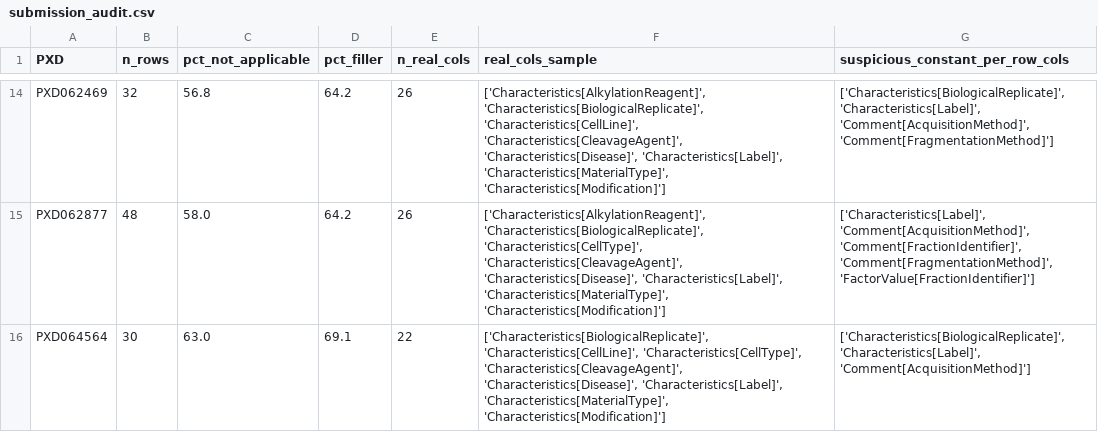
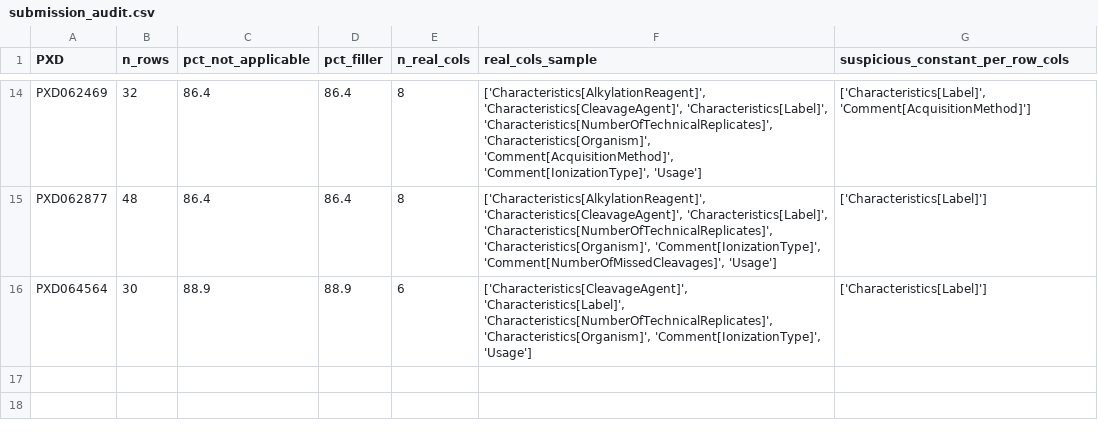
Before and after one commit to TonyKing0504/Kaggle-Harmonizing-the-data-of-your-data, a CSV file: submission_audit.csv, drawn as a sheet; only a part is shown, gaps mark what is left out; the diff covers the shown part only; the diff names each change by its address in the sheet, - before the commit and + after, or states it on an @@ line.

```diff
--- a/submission_audit.csv
+++ b/submission_audit.csv
-C14 (pct_not_applicable): 56.8
+C14 (pct_not_applicable): 86.4
-D14:D15 (pct_filler): 64.2
+D14:D15 (pct_filler): 86.4
-E14:E15 (n_real_cols): 26
+E14:E15 (n_real_cols): 8
-F14 (real_cols_sample): ['Characteristics[AlkylationReagent]', 'Characteristics[BiologicalReplicate]', 'Characteristics[CellLine]', 'Characteristics[CleavageAgent]', 'Characteristics[Disease]', 'Characteristics[Label]', 'Characteristics[MaterialType]', 'Characteristics[Modification]']
+F14 (real_cols_sample): ['Characteristics[AlkylationReagent]', 'Characteristics[CleavageAgent]', 'Characteristics[Label]', 'Characteristics[NumberOfTechnicalReplicates]', 'Characteristics[Organism]', 'Comment[AcquisitionMethod]', 'Comment[IonizationType]', 'Usage']
-G14 (suspicious_constant_per_row_cols): ['Characteristics[BiologicalReplicate]', 'Characteristics[Label]', 'Comment[AcquisitionMethod]', 'Comment[FragmentationMethod]']
+G14 (suspicious_constant_per_row_cols): ['Characteristics[Label]', 'Comment[AcquisitionMethod]']
-C15 (pct_not_applicable): 58.0
+C15 (pct_not_applicable): 86.4
-F15 (real_cols_sample): ['Characteristics[AlkylationReagent]', 'Characteristics[BiologicalReplicate]', 'Characteristics[CellType]', 'Characteristics[CleavageAgent]', 'Characteristics[Disease]', 'Characteristics[Label]', 'Characteristics[MaterialType]', 'Characteristics[Modification]']
+F15 (real_cols_sample): ['Characteristics[AlkylationReagent]', 'Characteristics[CleavageAgent]', 'Characteristics[Label]', 'Characteristics[NumberOfTechnicalReplicates]', 'Characteristics[Organism]', 'Comment[IonizationType]', 'Comment[NumberOfMissedCleavages]', 'Usage']
-G15 (suspicious_constant_per_row_cols): ['Characteristics[Label]', 'Comment[AcquisitionMethod]', 'Comment[FractionIdentifier]', 'Comment[FragmentationMethod]', 'FactorValue[FractionIdentifier]']
+G15 (suspicious_constant_per_row_cols): ['Characteristics[Label]']
-C16 (pct_not_applicable): 63.0
+C16 (pct_not_applicable): 88.9
-D16 (pct_filler): 69.1
+D16 (pct_filler): 88.9
-E16 (n_real_cols): 22
+E16 (n_real_cols): 6
-F16 (real_cols_sample): ['Characteristics[BiologicalReplicate]', 'Characteristics[CellLine]', 'Characteristics[CellType]', 'Characteristics[CleavageAgent]', 'Characteristics[Disease]', 'Characteristics[Label]', 'Characteristics[MaterialType]', 'Characteristics[Modification]']
+F16 (real_cols_sample): ['Characteristics[CleavageAgent]', 'Characteristics[Label]', 'Characteristics[NumberOfTechnicalReplicates]', 'Characteristics[Organism]', 'Comment[IonizationType]', 'Usage']
-G16 (suspicious_constant_per_row_cols): ['Characteristics[BiologicalReplicate]', 'Characteristics[Label]', 'Comment[AcquisitionMethod]']
+G16 (suspicious_constant_per_row_cols): ['Characteristics[Label]']
```
Also changed, not shown: 60 edited cells elsewhere in this file, field_f1_summary.csv, 6 other files.
